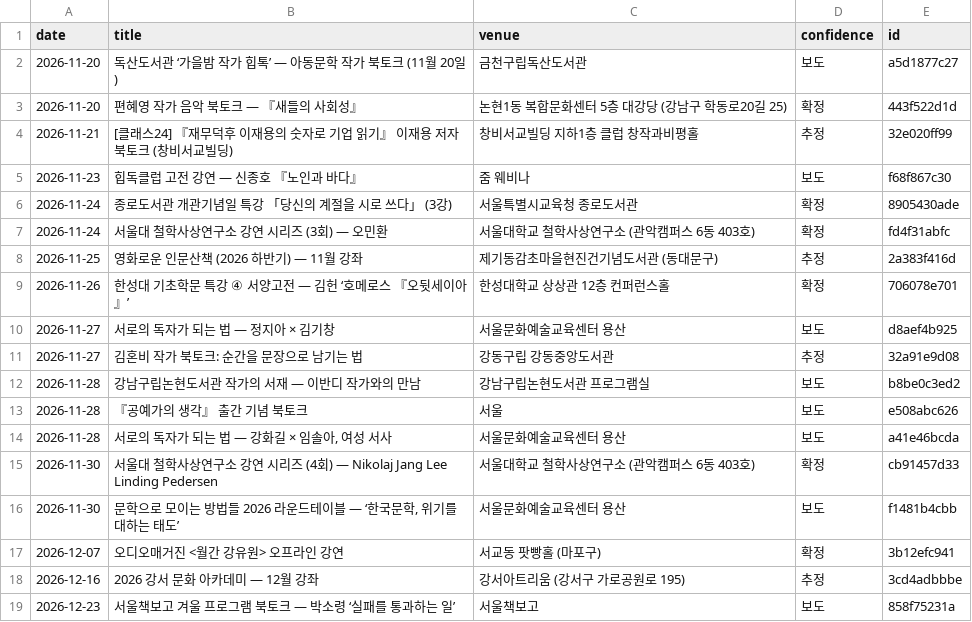
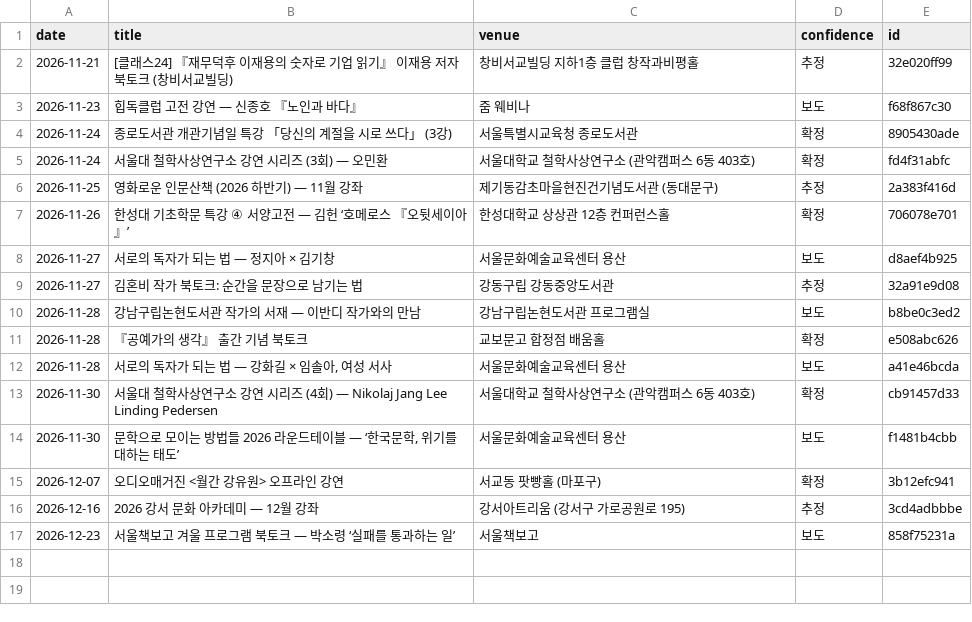
Before and after one commit to yangduckduck-source/urban-octo-palm-tree, a TSV file: collector/cache/known.tsv, drawn as a sheet.

```diff
--- a/collector/cache/known.tsv
+++ b/collector/cache/known.tsv
@@ -1,4 +1,2 @@
 date	title	venue	confidence	id
-2026-11-20	독산도서관 ‘가을밤 작가 힙톡’ — 아동문학 작가 북토크 (11월 20일)	금천구립독산도서관	보도	a5d1877c27
-2026-11-20	편혜영 작가 음악 북토크 — 『새들의 사회성』	논현1동 복합문화센터 5층 대강당 (강남구 학동로20길 25)	확정	443f522d1d
 2026-11-21	[클래스24] 『재무덕후 이재용의 숫자로 기업 읽기』 이재용 저자 북토크 (창비서교빌딩)	창비서교빌딩 지하1층 클럽 창작과비평홀	추정	32e020ff99
@@ -12,3 +10,3 @@ date	title	venue	confidence	id
 2026-11-28	강남구립논현도서관 작가의 서재 — 이반디 작가와의 만남	강남구립논현도서관 프로그램실	보도	b8be0c3ed2
-2026-11-28	『공예가의 생각』 출간 기념 북토크	서울	보도	e508abc626
+2026-11-28	『공예가의 생각』 출간 기념 북토크	교보문고 합정점 배움홀	확정	e508abc626
 2026-11-28	서로의 독자가 되는 법 — 강화길 × 임솔아, 여성 서사	서울문화예술교육센터 용산	보도	a41e46bcda
```
Also changed, not shown: 3 other files.
